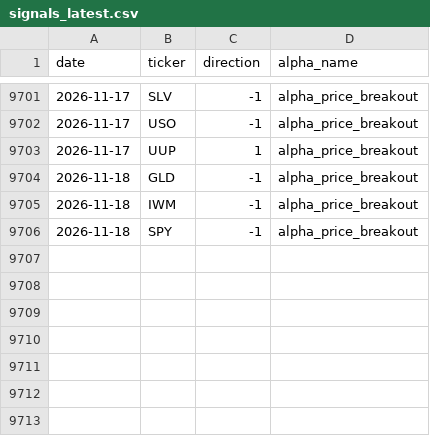
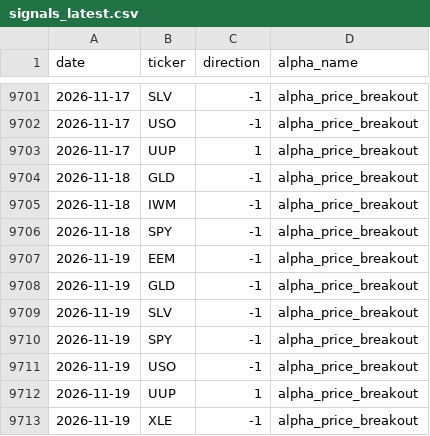
Before and after one commit to nikolas-joyce/alpha-price-breakout, a CSV file: outputs/signals_latest.csv, drawn as a sheet; only a part is shown, gaps mark what is left out; the diff names each change by its address in the sheet, - before the commit and + after, or states it on an @@ line.

```diff
--- a/outputs/signals_latest.csv
+++ b/outputs/signals_latest.csv
+row 9707: 2026-11-19 | EEM | -1 | alpha_price_breakout
+row 9708: 2026-11-19 | GLD | -1 | alpha_price_breakout
+row 9709: 2026-11-19 | SLV | -1 | alpha_price_breakout
+row 9710: 2026-11-19 | SPY | -1 | alpha_price_breakout
+row 9711: 2026-11-19 | USO | -1 | alpha_price_breakout
+row 9712: 2026-11-19 | UUP | 1 | alpha_price_breakout
+row 9713: 2026-11-19 | XLE | -1 | alpha_price_breakout
```
